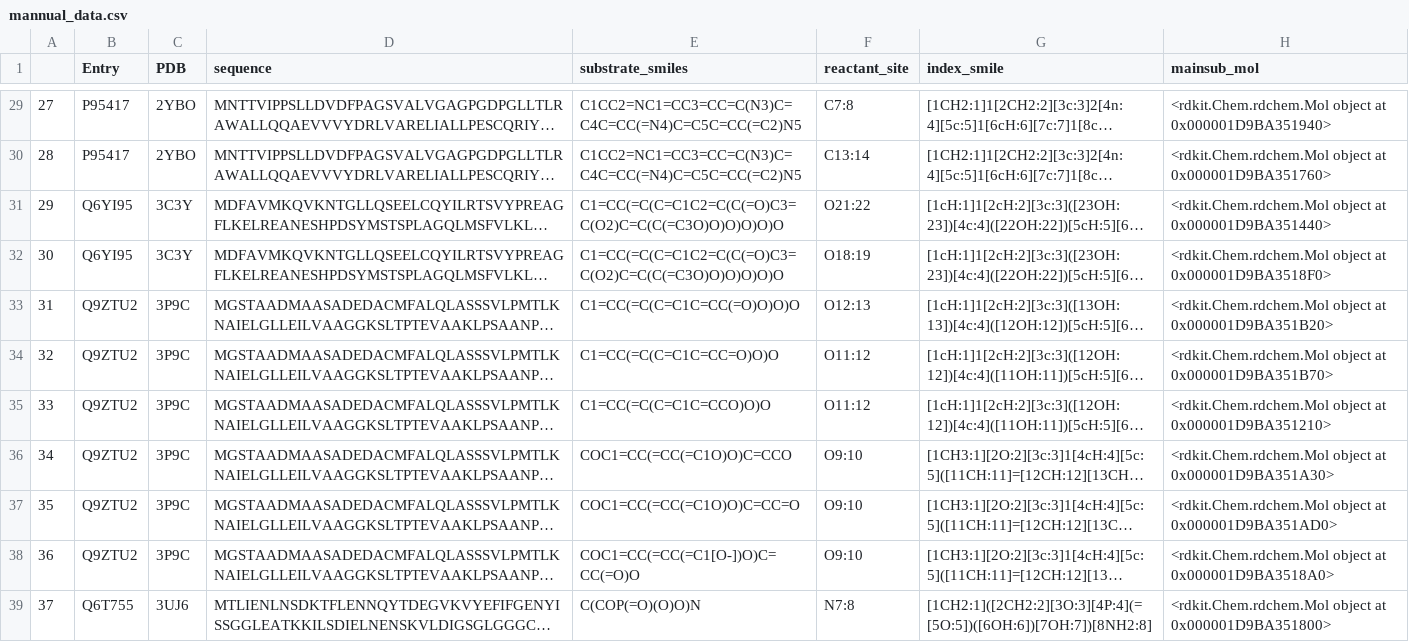
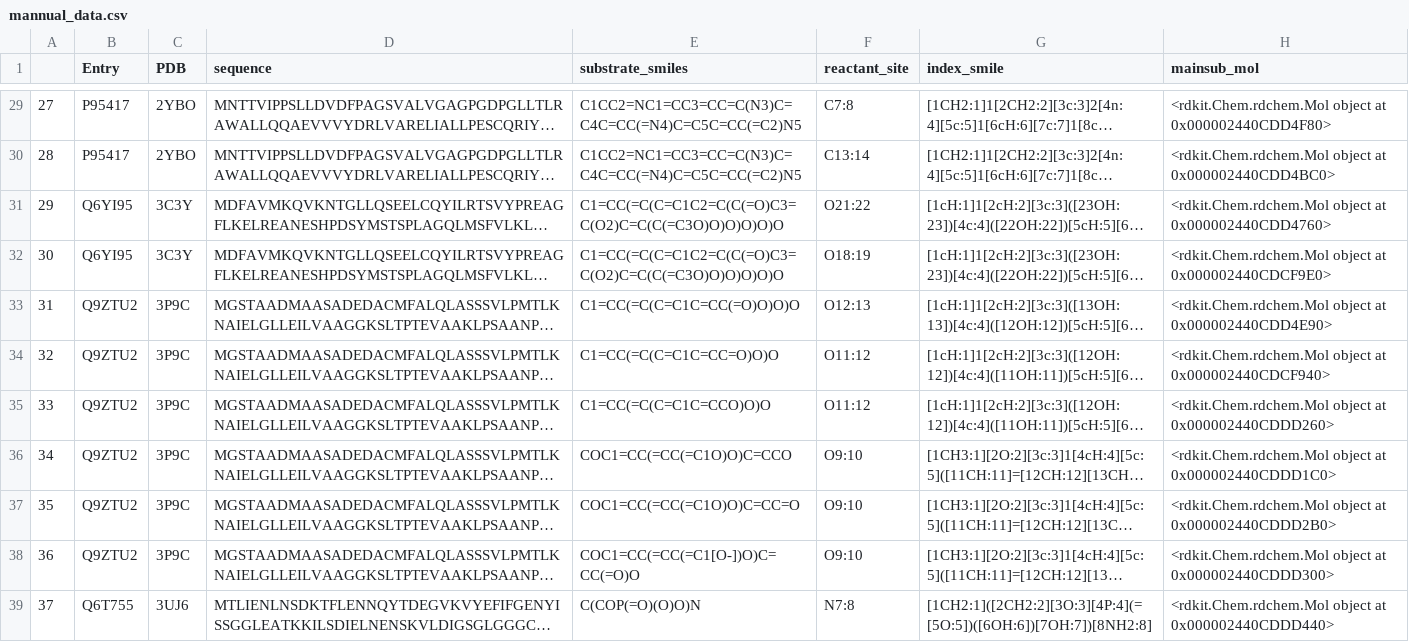
Before and after one commit to Lokious/thesis_regioselectivity, a CSV file: data/mannual_data.csv, drawn as a sheet; only a part is shown, gaps mark what is left out; long unchanged cells end in …; the diff covers the shown part only; the diff names each change by its address in the sheet, - before the commit and + after, or states it on an @@ line.

```diff
--- a/data/mannual_data.csv
+++ b/data/mannual_data.csv
-H29 (mainsub_mol): …object at 0x000001D9BA351940>
+H29 (mainsub_mol): …object at 0x000002440CDD4F80>
-H30 (mainsub_mol): …object at 0x000001D9BA351760>
+H30 (mainsub_mol): …object at 0x000002440CDD4BC0>
-H31 (mainsub_mol): …object at 0x000001D9BA351440>
+H31 (mainsub_mol): …object at 0x000002440CDD4760>
-H32 (mainsub_mol): …object at 0x000001D9BA3518F0>
+H32 (mainsub_mol): …object at 0x000002440CDCF9E0>
-H33 (mainsub_mol): …object at 0x000001D9BA351B20>
+H33 (mainsub_mol): …object at 0x000002440CDD4E90>
-H34 (mainsub_mol): …object at 0x000001D9BA351B70>
+H34 (mainsub_mol): …object at 0x000002440CDCF940>
-H35 (mainsub_mol): …object at 0x000001D9BA351210>
+H35 (mainsub_mol): …object at 0x000002440CDDD260>
-H36 (mainsub_mol): …object at 0x000001D9BA351A30>
+H36 (mainsub_mol): …object at 0x000002440CDDD1C0>
-H37 (mainsub_mol): …object at 0x000001D9BA351AD0>
+H37 (mainsub_mol): …object at 0x000002440CDDD2B0>
-H38 (mainsub_mol): …object at 0x000001D9BA3518A0>
+H38 (mainsub_mol): …object at 0x000002440CDDD300>
-H39 (mainsub_mol): …object at 0x000001D9BA351800>
+H39 (mainsub_mol): …object at 0x000002440CDDD440>
```
Also changed, not shown: 28 edited cells elsewhere in this file, 3 other files.
